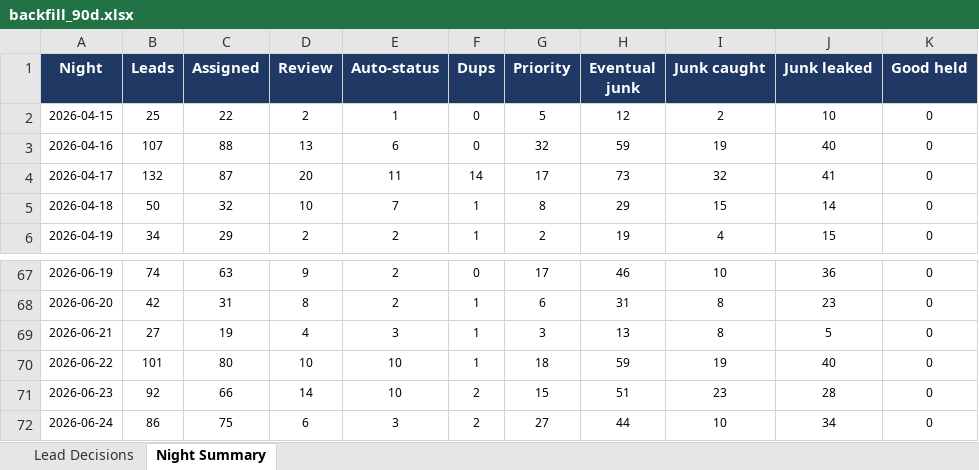
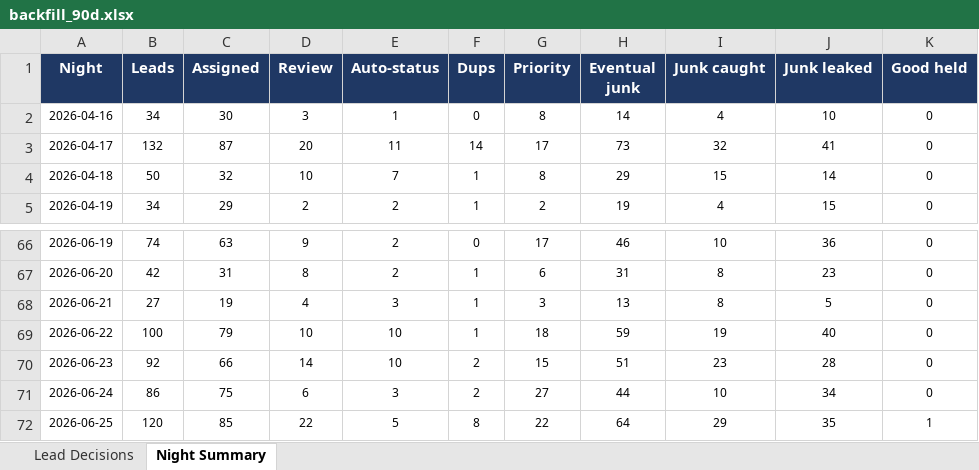
Before and after one commit to kurvnick/kurvpay-pcrep, an Excel workbook: logs/backfill_90d.xlsx, sheet Night Summary, drawn as a sheet; only a part is shown, gaps mark what is left out; the shorter side is filled out with more unchanged rows; values as stored, in another font and other column widths than the file's, no borders; removed rows and columns are numbered as before the commit, all else as after; the diff covers the shown part only; the diff names each change by its address in the sheet, - before the commit and + after, or states it on an @@ line.

```diff
--- a/logs/backfill_90d.xlsx (sheet Night Summary)
+++ b/logs/backfill_90d.xlsx (sheet Night Summary)
-row 2: 2026-04-15 | 25 | 22 | 2 | 1 | 0 | 5 | 12 | 2 | 10 | 0
-B2 (Leads): 107
+B2 (Leads): 34
-C2 (Assigned): 88
+C2 (Assigned): 30
-D2 (Review): 13
+D2 (Review): 3
-E2 (Auto-status): 6
+E2 (Auto-status): 1
-G2 (Priority): 32
+G2 (Priority): 8
-H2 (Eventual junk): 59
+H2 (Eventual junk): 14
-I2 (Junk caught): 19
+I2 (Junk caught): 4
-J2 (Junk leaked): 40
+J2 (Junk leaked): 10
-B69 (Leads): 101
+B69 (Leads): 100
-C69 (Assigned): 80
+C69 (Assigned): 79
```
Also changed, not shown: 1 added row and 30 edited cells elsewhere in this sheet, sheet Lead Decisions.
